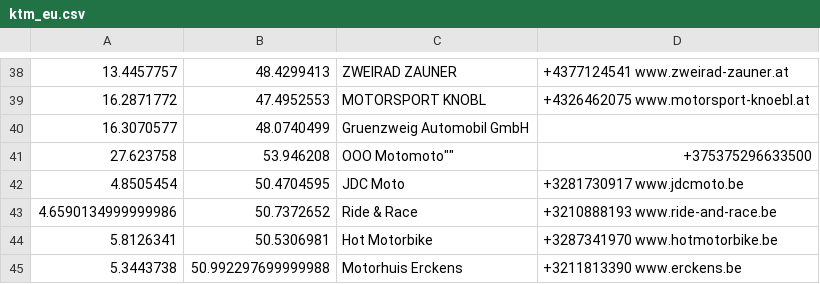
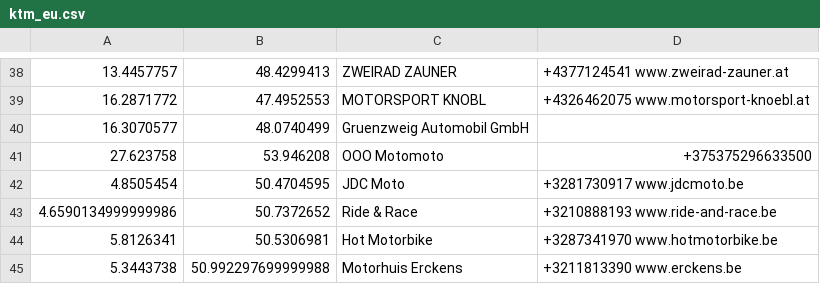
Before and after one commit to rodan/ktm_poi, a CSV file: result/ktm_eu.csv, drawn as a sheet; only a part is shown, gaps mark what is left out.

```diff
--- a/result/ktm_eu.csv
+++ b/result/ktm_eu.csv
@@ -40,3 +40,3 @@
 16.3070577, 48.0740499, "Gruenzweig Automobil GmbH", ""
-27.623758, 53.946208, "OOO "Motomoto"", "+375375296633500"
+27.623758, 53.946208, "OOO Motomoto", "+375375296633500"
 4.8505454, 50.4704595, "JDC Moto", "+3281730917 www.jdcmoto.be"
```
Also changed, not shown: 2 other files.
